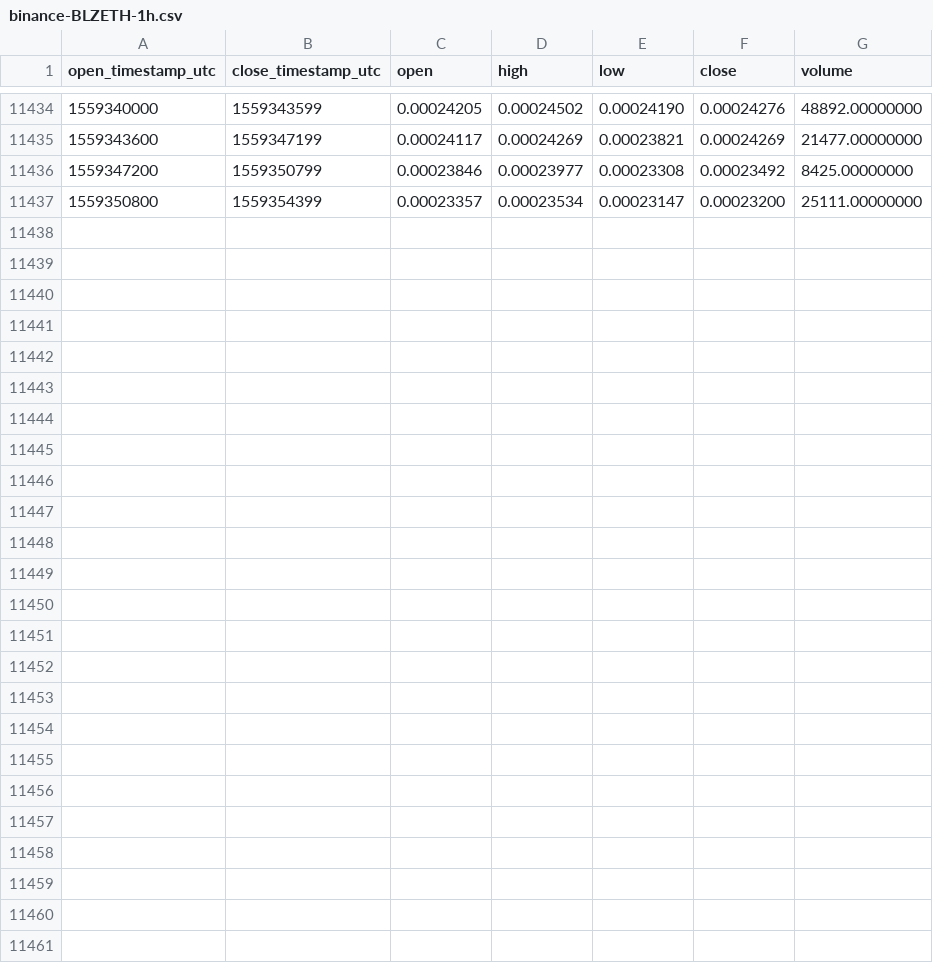
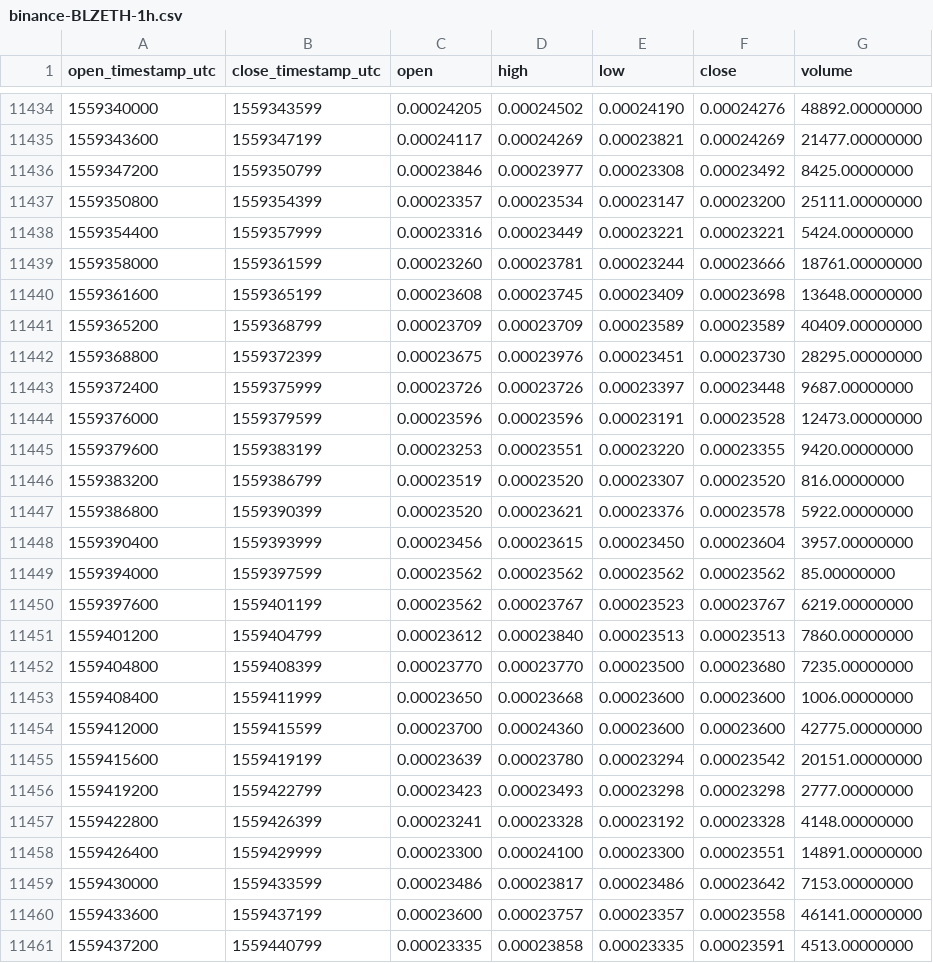
Before and after one commit to cryptobigbro/binance-BLZETH, a CSV file: binance-BLZETH-1h.csv, drawn as a sheet; only a part is shown, gaps mark what is left out; the diff names each change by its address in the sheet, - before the commit and + after, or states it on an @@ line.

Commit message:
Update OHLCV data.

```diff
--- a/binance-BLZETH-1h.csv
+++ b/binance-BLZETH-1h.csv
+row 11438: 1559354400 | 1559357999 | 0.00023316 | 0.00023449 | 0.00023221 | 0.00023221 | 5424.00000000
+row 11439: 1559358000 | 1559361599 | 0.00023260 | 0.00023781 | 0.00023244 | 0.00023666 | 18761.00000000
+row 11440: 1559361600 | 1559365199 | 0.00023608 | 0.00023745 | 0.00023409 | 0.00023698 | 13648.00000000
+row 11441: 1559365200 | 1559368799 | 0.00023709 | 0.00023709 | 0.00023589 | 0.00023589 | 40409.00000000
+row 11442: 1559368800 | 1559372399 | 0.00023675 | 0.00023976 | 0.00023451 | 0.00023730 | 28295.00000000
+row 11443: 1559372400 | 1559375999 | 0.00023726 | 0.00023726 | 0.00023397 | 0.00023448 | 9687.00000000
+row 11444: 1559376000 | 1559379599 | 0.00023596 | 0.00023596 | 0.00023191 | 0.00023528 | 12473.00000000
+row 11445: 1559379600 | 1559383199 | 0.00023253 | 0.00023551 | 0.00023220 | 0.00023355 | 9420.00000000
+row 11446: 1559383200 | 1559386799 | 0.00023519 | 0.00023520 | 0.00023307 | 0.00023520 | 816.00000000
+row 11447: 1559386800 | 1559390399 | 0.00023520 | 0.00023621 | 0.00023376 | 0.00023578 | 5922.00000000
+row 11448: 1559390400 | 1559393999 | 0.00023456 | 0.00023615 | 0.00023450 | 0.00023604 | 3957.00000000
+row 11449: 1559394000 | 1559397599 | 0.00023562 | 0.00023562 | 0.00023562 | 0.00023562 | 85.00000000
+row 11450: 1559397600 | 1559401199 | 0.00023562 | 0.00023767 | 0.00023523 | 0.00023767 | 6219.00000000
+row 11451: 1559401200 | 1559404799 | 0.00023612 | 0.00023840 | 0.00023513 | 0.00023513 | 7860.00000000
+row 11452: 1559404800 | 1559408399 | 0.00023770 | 0.00023770 | 0.00023500 | 0.00023680 | 7235.00000000
+row 11453: 1559408400 | 1559411999 | 0.00023650 | 0.00023668 | 0.00023600 | 0.00023600 | 1006.00000000
+row 11454: 1559412000 | 1559415599 | 0.00023700 | 0.00024360 | 0.00023600 | 0.00023600 | 42775.00000000
+row 11455: 1559415600 | 1559419199 | 0.00023639 | 0.00023780 | 0.00023294 | 0.00023542 | 20151.00000000
+row 11456: 1559419200 | 1559422799 | 0.00023423 | 0.00023493 | 0.00023298 | 0.00023298 | 2777.00000000
+row 11457: 1559422800 | 1559426399 | 0.00023241 | 0.00023328 | 0.00023192 | 0.00023328 | 4148.00000000
+row 11458: 1559426400 | 1559429999 | 0.00023300 | 0.00024100 | 0.00023300 | 0.00023551 | 14891.00000000
+row 11459: 1559430000 | 1559433599 | 0.00023486 | 0.00023817 | 0.00023486 | 0.00023642 | 7153.00000000
+row 11460: 1559433600 | 1559437199 | 0.00023600 | 0.00023757 | 0.00023357 | 0.00023558 | 46141.00000000
+row 11461: 1559437200 | 1559440799 | 0.00023335 | 0.00023858 | 0.00023335 | 0.00023591 | 4513.00000000
```
Also changed, not shown: binance-BLZETH-1d.csv.
